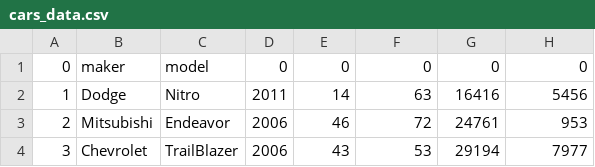
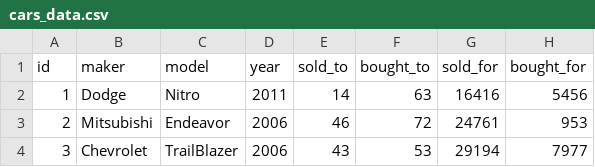
Before and after one commit to jerichd4c/Concesionaria, a CSV file: assets/cars_data.csv, drawn as a sheet; only a part is shown.

```diff
--- a/assets/cars_data.csv
+++ b/assets/cars_data.csv
@@ -1,2 +1,2 @@
-0;maker;model;0;0;0;0;0
+id;maker;model;year;sold_to;bought_to;sold_for;bought_for
 1;Dodge;Nitro;2011;14;63;16416;5456
```
Also changed, not shown: assets/clients.csv, 7 other files.
